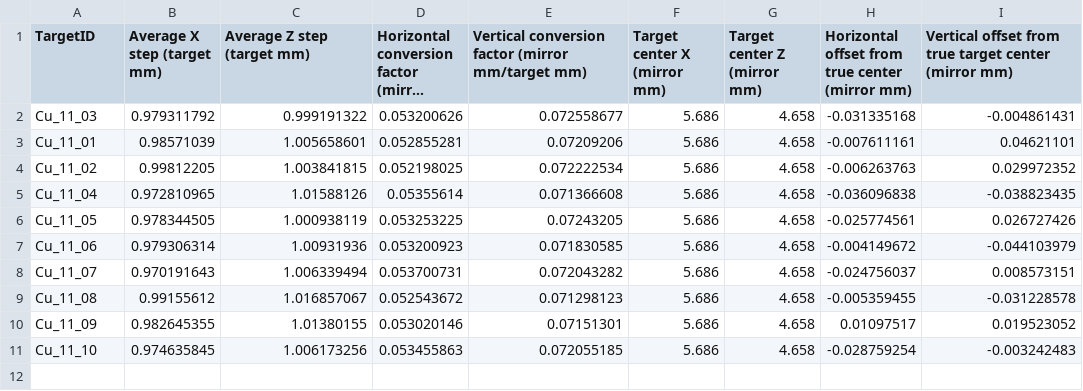
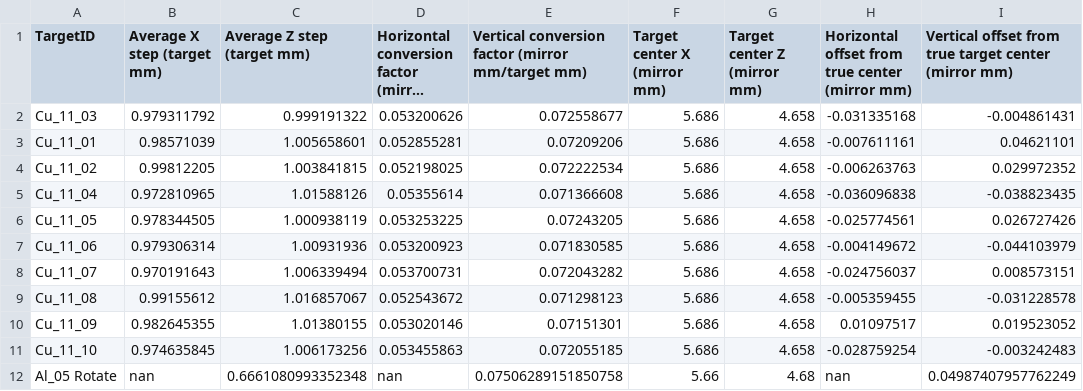
Before and after one commit to TITANCollaboration/LAS-Target-Analysis, a CSV file: Multi-Target Analysis.csv, drawn as a sheet; long unchanged cells end in ….

```diff
--- a/Multi-Target Analysis.csv
+++ b/Multi-Target Analysis.csv
@@ -11 +11,2 @@ Cu_11_09,0.982645355,1.01380155,0.053020146,0.07151301,5.686,4.658,0.01097517,0.
 Cu_11_10,0.974635845,1.006173256,0.053455863,0.072055185,5.686,4.658,-0.028759254,-0.003242483
+Al_05 Rotate,nan,0.6661080993352348,nan,0.07506289151850758,5.66,4.68,nan,0.04987407957762249
```
Also changed, not shown: 1 other file.
